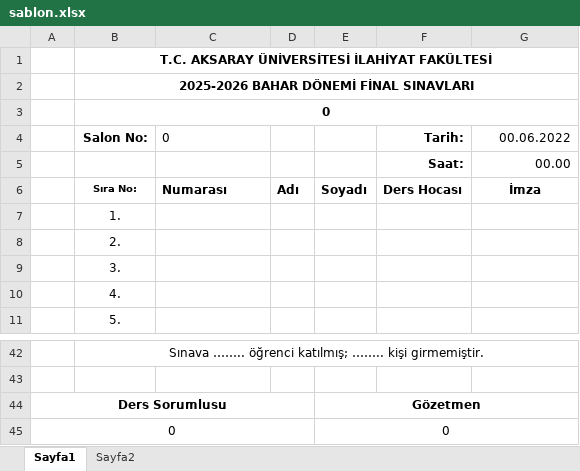
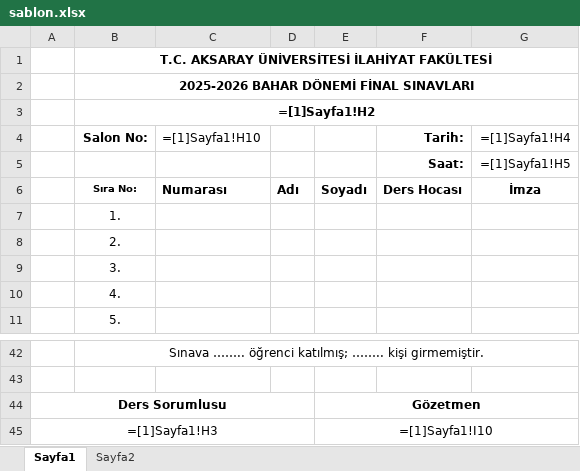
Before and after one commit to meercan/Listeci, an Excel workbook: sablon.xlsx, sheet Sayfa1, drawn as a sheet; only a part is shown, gaps mark what is left out; values as stored, in another font and other column widths than the file's, no borders; formulas without a stored value are shown as written; removed rows and columns are numbered as before the commit, all else as after; the diff names each change by its address in the sheet, - before the commit and + after, or states it on an @@ line.

```diff
--- a/sablon.xlsx (sheet Sayfa1)
+++ b/sablon.xlsx (sheet Sayfa1)
-B3 (Salon No:): 0
+B3 (Salon No:): =[1]Sayfa1!H2
-C4: 0
+C4: =[1]Sayfa1!H10
-G4: 00.06.2022
+G4: =[1]Sayfa1!H4
-G5 (=[1]Sayfa1!H4): 00.00
+G5 (=[1]Sayfa1!H4): =[1]Sayfa1!H5
-row 45: 0 |  |  |  | 0
+row 45: =[1]Sayfa1!H3 |  |  |  | =[1]Sayfa1!I10
```
Also changed, not shown: sheet Sayfa2, 2 other files.
